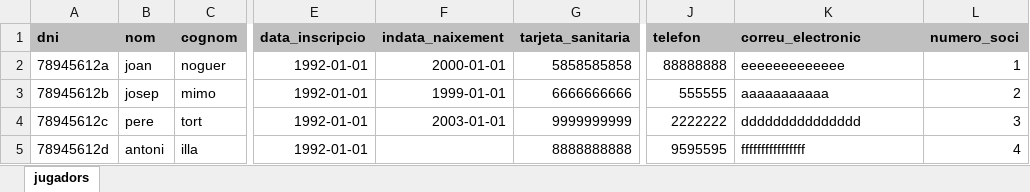
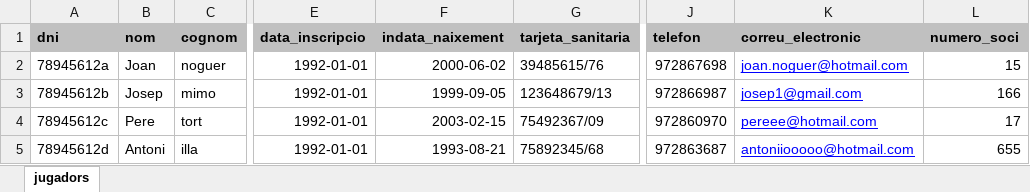
Before and after one commit to recarens/Futadmin, an Excel workbook: Gsport/Gsport/FitxersImport/Jugadors.xlsx, sheet jugadors, drawn as a sheet; only a part is shown, gaps mark what is left out; values as stored, in another font and other column widths than the file's, no borders; the diff covers the shown part only; the diff names each change by its address in the sheet, - before the commit and + after, or states it on an @@ line.

```diff
--- a/Gsport/Gsport/FitxersImport/Jugadors.xlsx (sheet jugadors)
+++ b/Gsport/Gsport/FitxersImport/Jugadors.xlsx (sheet jugadors)
-B2 (nom): joan
+B2 (nom): Joan
-F2 (indata_naixement): 2000-01-01
+F2 (indata_naixement): 2000-06-02
-G2 (tarjeta_sanitaria): 5858585858
+G2 (tarjeta_sanitaria): 39485615/76
-J2 (telefon): 88888888
+J2 (telefon): 972867698
-K2 (correu_electronic): eeeeeeeeeeeee
+K2 (correu_electronic): joan.noguer@hotmail.com
@@ K2:K5 underline: off → on, text colour: black → #0000FF @@
-L2 (numero_soci): 1
+L2 (numero_soci): 15
-B3 (nom): josep
+B3 (nom): Josep
-F3 (indata_naixement): 1999-01-01
+F3 (indata_naixement): 1999-09-05
-G3 (tarjeta_sanitaria): 6666666666
+G3 (tarjeta_sanitaria): 123648679/13
-J3 (telefon): 555555
+J3 (telefon): 972866987
-K3 (correu_electronic): aaaaaaaaaaa
+K3 (correu_electronic): josep1@gmail.com
-L3 (numero_soci): 2
+L3 (numero_soci): 166
-B4 (nom): pere
+B4 (nom): Pere
-F4 (indata_naixement): 2003-01-01
+F4 (indata_naixement): 2003-02-15
-G4 (tarjeta_sanitaria): 9999999999
+G4 (tarjeta_sanitaria): 75492367/09
-J4 (telefon): 2222222
+J4 (telefon): 972860970
-K4 (correu_electronic): ddddddddddddddd
+K4 (correu_electronic): pereee@hotmail.com
-L4 (numero_soci): 3
+L4 (numero_soci): 17
-B5 (nom): antoni
+B5 (nom): Antoni
-F5 (indata_naixement): (empty)
+F5 (indata_naixement): 1993-08-21
-G5 (tarjeta_sanitaria): 8888888888
+G5 (tarjeta_sanitaria): 75892345/68
-J5 (telefon): 9595595
+J5 (telefon): 972863687
-K5 (correu_electronic): ffffffffffffffff
+K5 (correu_electronic): antoniiooooo@hotmail.com
-L5 (numero_soci): 4
+L5 (numero_soci): 655
```
Also changed, not shown: 28 edited cells and cell formats elsewhere in this sheet, Gsport/Gsport/FitxersImport/Entrenadors.xlsx, Gsport/Gsport/FitxersImport/Equips.xlsx, 3 other files.
